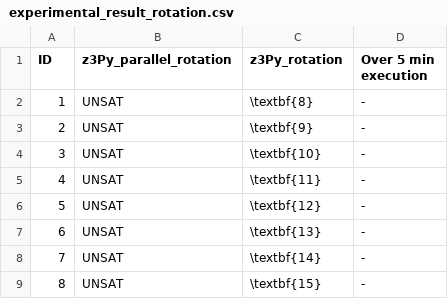
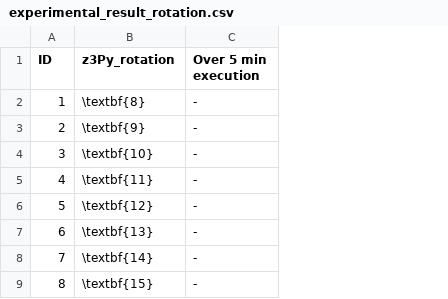
Before and after one commit to rrMat/VLSI-Multi-Paradigm-Solver, a CSV file: SMT/src/experimental_result_rotation.csv, drawn as a sheet; only a part is shown; the diff names each change by its address in the sheet, - before the commit and + after, or states it on an @@ line.

Commit message:
removed parallel_rotation

```diff
--- a/SMT/src/experimental_result_rotation.csv
+++ b/SMT/src/experimental_result_rotation.csv
-column B (z3Py_parallel_rotation), rows 2-9: all UNSAT
```
Also changed, not shown: 4 other files.
